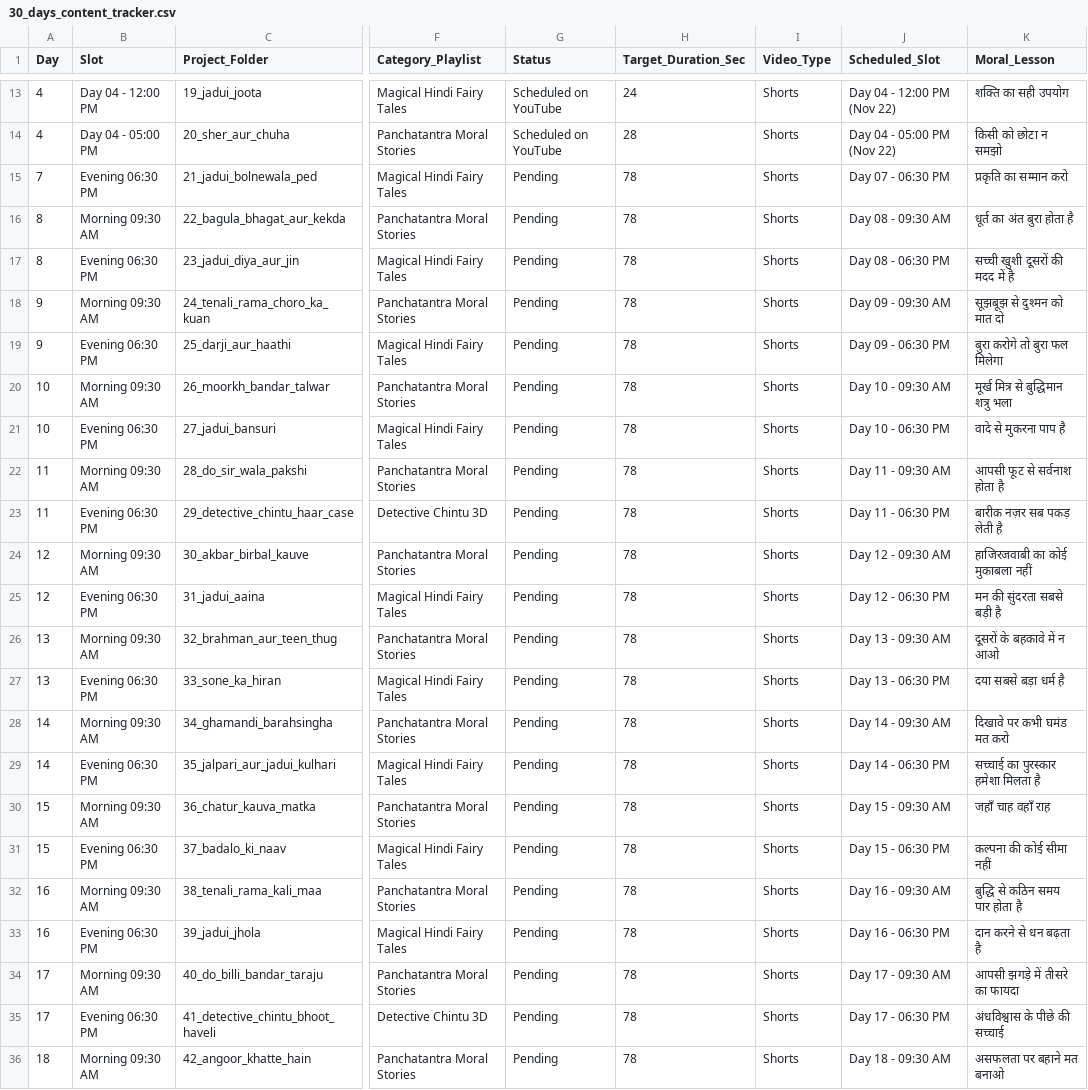
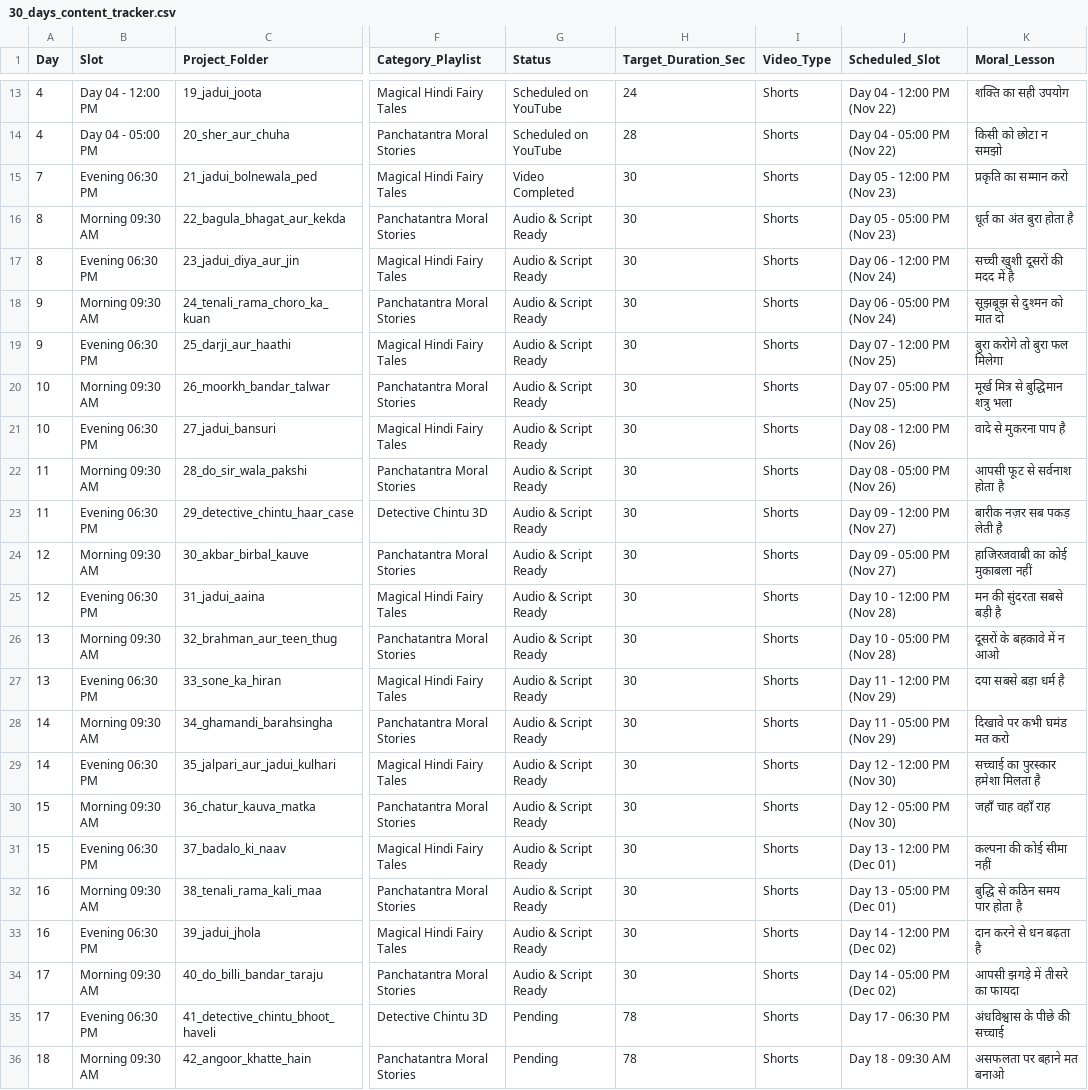
Before and after one commit to vishwaaniruddh/youtube_video_maker, a CSV file: content_planner/30_days_content_tracker.csv, drawn as a sheet; only a part is shown, gaps mark what is left out; the diff names each change by its address in the sheet, - before the commit and + after, or states it on an @@ line.

Commit message:
Complete Project 21: jadui_bolnewala_ped video & upload kit

```diff
--- a/content_planner/30_days_content_tracker.csv
+++ b/content_planner/30_days_content_tracker.csv
-G15 (Status): Pending
+G15 (Status): Video Completed
-H15:H34 (Target_Duration_Sec): 78
+H15:H34 (Target_Duration_Sec): 30
-J15 (Scheduled_Slot): Day 07 - 06:30 PM
+J15 (Scheduled_Slot): Day 05 - 12:00 PM (Nov 23)
-G16:G34 (Status): Pending
+G16:G34 (Status): Audio & Script Ready
-J16 (Scheduled_Slot): Day 08 - 09:30 AM
+J16 (Scheduled_Slot): Day 05 - 05:00 PM (Nov 23)
-J17 (Scheduled_Slot): Day 08 - 06:30 PM
+J17 (Scheduled_Slot): Day 06 - 12:00 PM (Nov 24)
-J18 (Scheduled_Slot): Day 09 - 09:30 AM
+J18 (Scheduled_Slot): Day 06 - 05:00 PM (Nov 24)
-J19 (Scheduled_Slot): Day 09 - 06:30 PM
+J19 (Scheduled_Slot): Day 07 - 12:00 PM (Nov 25)
-J20 (Scheduled_Slot): Day 10 - 09:30 AM
+J20 (Scheduled_Slot): Day 07 - 05:00 PM (Nov 25)
-J21 (Scheduled_Slot): Day 10 - 06:30 PM
+J21 (Scheduled_Slot): Day 08 - 12:00 PM (Nov 26)
-J22 (Scheduled_Slot): Day 11 - 09:30 AM
+J22 (Scheduled_Slot): Day 08 - 05:00 PM (Nov 26)
-J23 (Scheduled_Slot): Day 11 - 06:30 PM
+J23 (Scheduled_Slot): Day 09 - 12:00 PM (Nov 27)
-J24 (Scheduled_Slot): Day 12 - 09:30 AM
+J24 (Scheduled_Slot): Day 09 - 05:00 PM (Nov 27)
-J25 (Scheduled_Slot): Day 12 - 06:30 PM
+J25 (Scheduled_Slot): Day 10 - 12:00 PM (Nov 28)
-J26 (Scheduled_Slot): Day 13 - 09:30 AM
+J26 (Scheduled_Slot): Day 10 - 05:00 PM (Nov 28)
-J27 (Scheduled_Slot): Day 13 - 06:30 PM
+J27 (Scheduled_Slot): Day 11 - 12:00 PM (Nov 29)
-J28 (Scheduled_Slot): Day 14 - 09:30 AM
+J28 (Scheduled_Slot): Day 11 - 05:00 PM (Nov 29)
-J29 (Scheduled_Slot): Day 14 - 06:30 PM
+J29 (Scheduled_Slot): Day 12 - 12:00 PM (Nov 30)
-J30 (Scheduled_Slot): Day 15 - 09:30 AM
+J30 (Scheduled_Slot): Day 12 - 05:00 PM (Nov 30)
-J31 (Scheduled_Slot): Day 15 - 06:30 PM
+J31 (Scheduled_Slot): Day 13 - 12:00 PM (Dec 01)
-J32 (Scheduled_Slot): Day 16 - 09:30 AM
+J32 (Scheduled_Slot): Day 13 - 05:00 PM (Dec 01)
-J33 (Scheduled_Slot): Day 16 - 06:30 PM
+J33 (Scheduled_Slot): Day 14 - 12:00 PM (Dec 02)
-J34 (Scheduled_Slot): Day 17 - 09:30 AM
+J34 (Scheduled_Slot): Day 14 - 05:00 PM (Dec 02)
```
Also changed, not shown: 12 other files.
